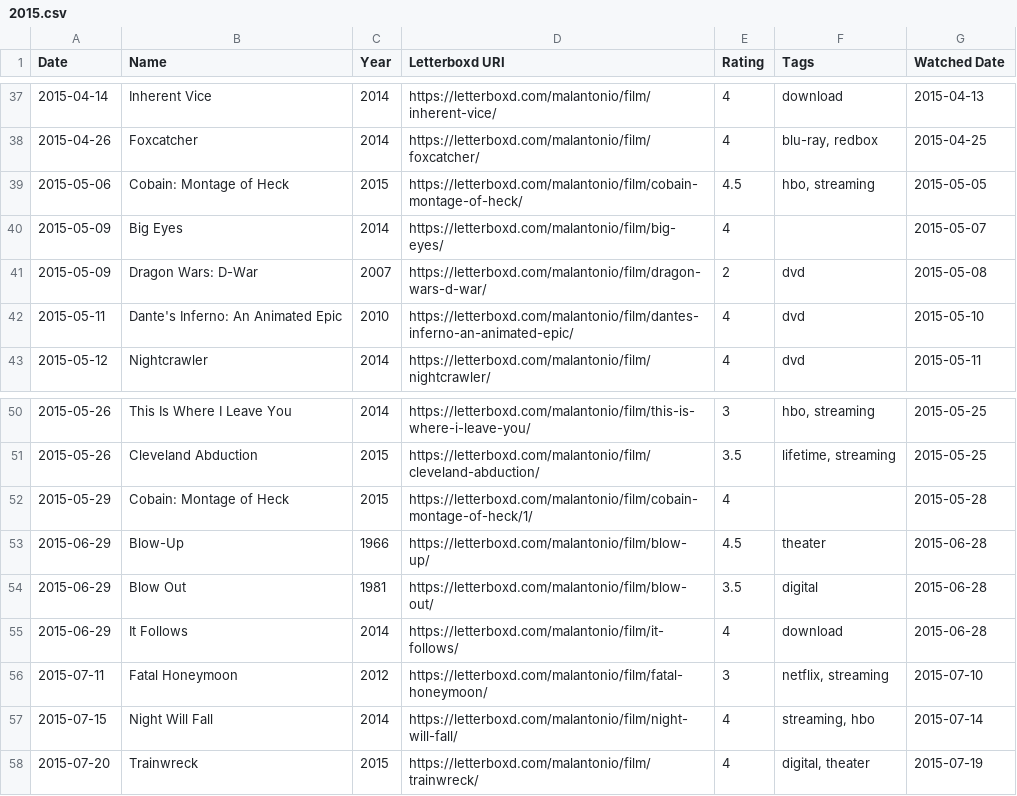
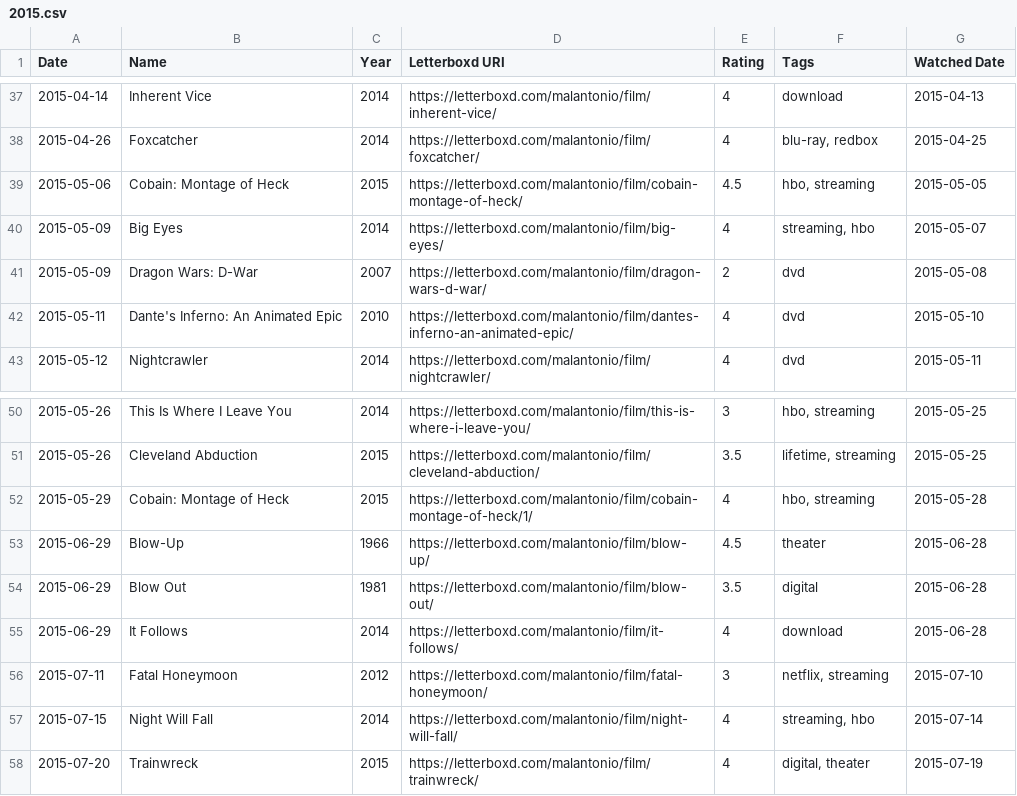
Before and after one commit to rococodogs/movie-list-archive, a CSV file: 2015.csv, drawn as a sheet; only a part is shown, gaps mark what is left out.

Commit message:
update hbo entries

```diff
--- a/2015.csv
+++ b/2015.csv
@@ -39,3 +39,3 @@ Date,Name,Year,Letterboxd URI,Rating,Tags,Watched Date
 2015-05-06,Cobain: Montage of Heck,2015,https://letterboxd.com/malantonio/film/cobain-montage-of-heck/,4.5,"hbo, streaming",2015-05-05
-2015-05-09,Big Eyes,2014,https://letterboxd.com/malantonio/film/big-eyes/,4,,2015-05-07
+2015-05-09,Big Eyes,2014,https://letterboxd.com/malantonio/film/big-eyes/,4,"streaming, hbo",2015-05-07
 2015-05-09,Dragon Wars: D-War,2007,https://letterboxd.com/malantonio/film/dragon-wars-d-war/,2,dvd,2015-05-08
@@ -51,3 +51,3 @@ Date,Name,Year,Letterboxd URI,Rating,Tags,Watched Date
 2015-05-26,Cleveland Abduction,2015,https://letterboxd.com/malantonio/film/cleveland-abduction/,3.5,"lifetime, streaming",2015-05-25
-2015-05-29,Cobain: Montage of Heck,2015,https://letterboxd.com/malantonio/film/cobain-montage-of-heck/1/,4,,2015-05-28
+2015-05-29,Cobain: Montage of Heck,2015,https://letterboxd.com/malantonio/film/cobain-montage-of-heck/1/,4,"hbo, streaming",2015-05-28
 2015-06-29,Blow-Up,1966,https://letterboxd.com/malantonio/film/blow-up/,4.5,theater,2015-06-28
```
